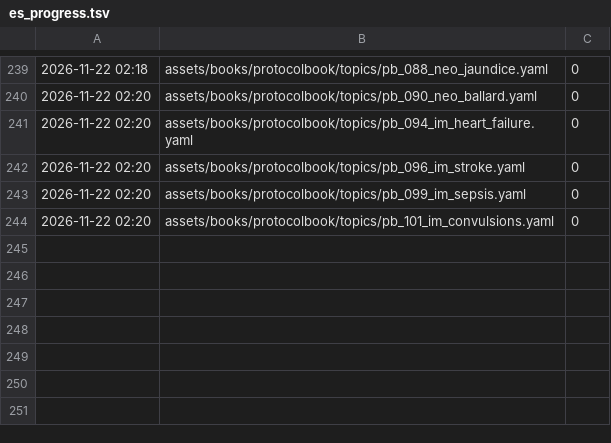
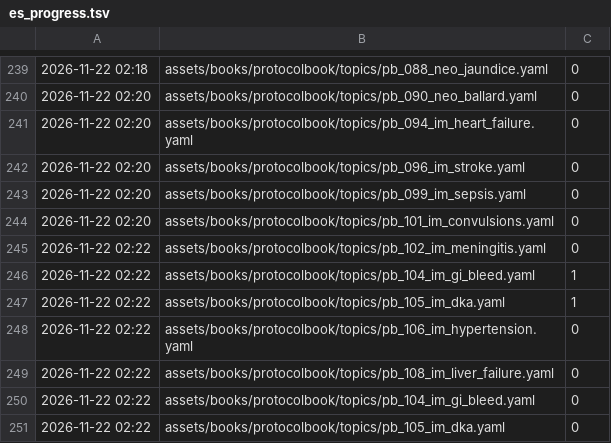
Before and after one commit to fhir-fli/orbweaver, a TSV file: tool/l10n/es_progress.tsv, drawn as a sheet; only a part is shown, gaps mark what is left out.

```diff
--- a/tool/l10n/es_progress.tsv
+++ b/tool/l10n/es_progress.tsv
@@ -244 +244,8 @@
 2026-11-22 02:20	assets/books/protocolbook/topics/pb_101_im_convulsions.yaml	0
+2026-11-22 02:22	assets/books/protocolbook/topics/pb_102_im_meningitis.yaml	0
+2026-11-22 02:22	assets/books/protocolbook/topics/pb_104_im_gi_bleed.yaml	1
+2026-11-22 02:22	assets/books/protocolbook/topics/pb_105_im_dka.yaml	1
+2026-11-22 02:22	assets/books/protocolbook/topics/pb_106_im_hypertension.yaml	0
+2026-11-22 02:22	assets/books/protocolbook/topics/pb_108_im_liver_failure.yaml	0
+2026-11-22 02:22	assets/books/protocolbook/topics/pb_104_im_gi_bleed.yaml	0
+2026-11-22 02:22	assets/books/protocolbook/topics/pb_105_im_dka.yaml	0
```
Also changed, not shown: 5 other files.
